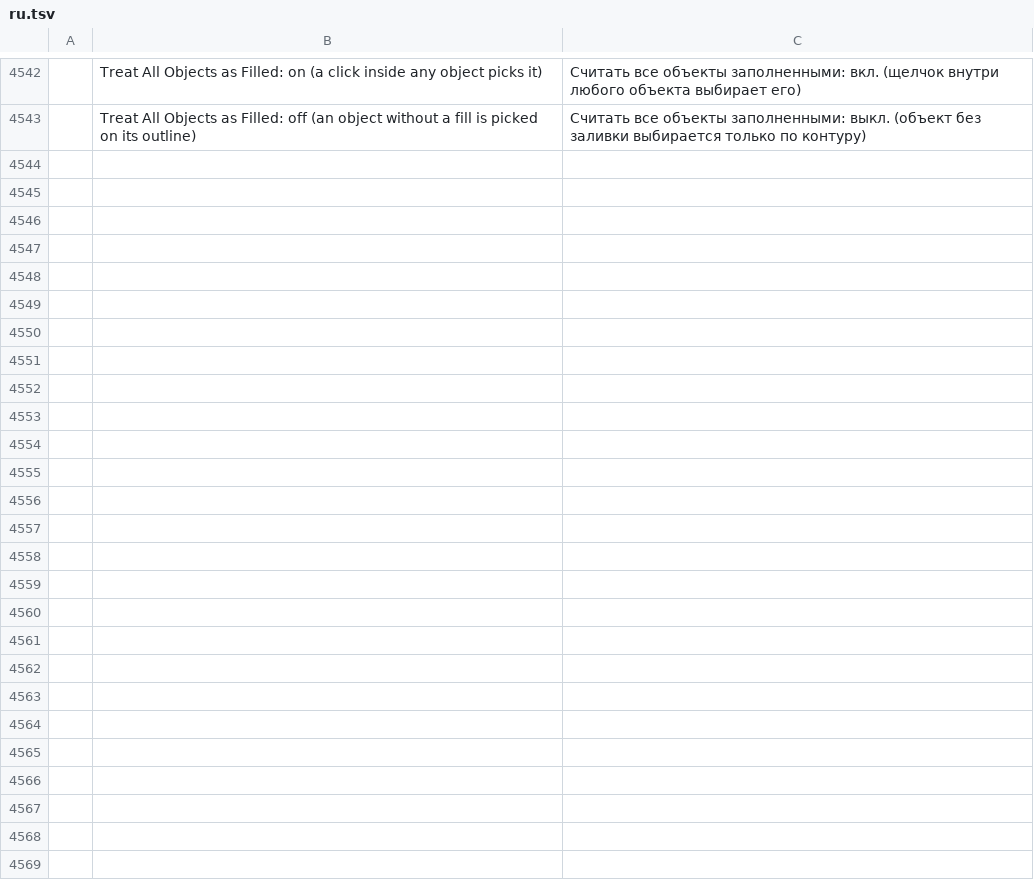
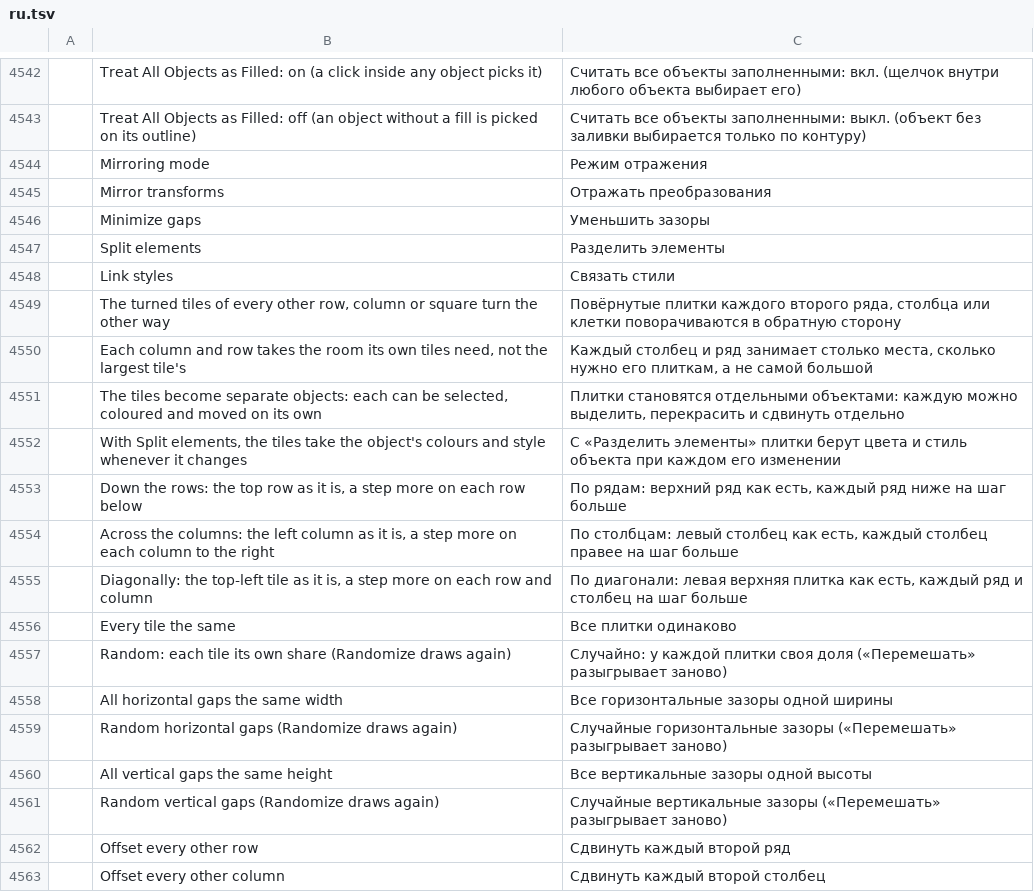
Before and after one commit to alefe7z/vetorial-pro, a TSV file: crates/ui-egui/src/i18n/ru.tsv, drawn as a sheet; only a part is shown, gaps mark what is left out; the diff covers the shown part only; the diff names each change by its address in the sheet, - before the commit and + after, or states it on an @@ line.

```diff
--- a/crates/ui-egui/src/i18n/ru.tsv
+++ b/crates/ui-egui/src/i18n/ru.tsv
+row 4544:  | Mirroring mode | Режим отражения
+row 4545:  | Mirror transforms | Отражать преобразования
+row 4546:  | Minimize gaps | Уменьшить зазоры
+row 4547:  | Split elements | Разделить элементы
+row 4548:  | Link styles | Связать стили
+row 4549:  | The turned tiles of every other row, column or square turn the other way | Повёрнутые плитки каждого второго ряда, столбца или клетки поворачиваются в обратную сторону
+row 4550:  | Each column and row takes the room its own tiles need, not the largest tile's | Каждый столбец и ряд занимает столько места, сколько нужно его плиткам, а не самой большой
+row 4551:  | The tiles become separate objects: each can be selected, coloured and moved on its own | Плитки становятся отдельными объектами: каждую можно выделить, перекрасить и сдвинуть отдельно
+row 4552:  | With Split elements, the tiles take the object's colours and style whenever it changes | С «Разделить элементы» плитки берут цвета и стиль объекта при каждом его изменении
+row 4553:  | Down the rows: the top row as it is, a step more on each row below | По рядам: верхний ряд как есть, каждый ряд ниже на шаг больше
+row 4554:  | Across the columns: the left column as it is, a step more on each column to the right | По столбцам: левый столбец как есть, каждый столбец правее на шаг больше
+row 4555:  | Diagonally: the top-left tile as it is, a step more on each row and column | По диагонали: левая верхняя плитка как есть, каждый ряд и столбец на шаг больше
+row 4556:  | Every tile the same | Все плитки одинаково
+row 4557:  | Random: each tile its own share (Randomize draws again) | Случайно: у каждой плитки своя доля («Перемешать» разыгрывает заново)
+row 4558:  | All horizontal gaps the same width | Все горизонтальные зазоры одной ширины
+row 4559:  | Random horizontal gaps (Randomize draws again) | Случайные горизонтальные зазоры («Перемешать» разыгрывает заново)
+row 4560:  | All vertical gaps the same height | Все вертикальные зазоры одной высоты
+row 4561:  | Random vertical gaps (Randomize draws again) | Случайные вертикальные зазоры («Перемешать» разыгрывает заново)
+row 4562:  | Offset every other row | Сдвинуть каждый второй ряд
+row 4563:  | Offset every other column | Сдвинуть каждый второй столбец
```
Also changed, not shown: 13 added rows elsewhere in this file, crates/ui-egui/src/i18n/fr.tsv, crates/ui-egui/src/i18n/hu.tsv, 30 other files.
